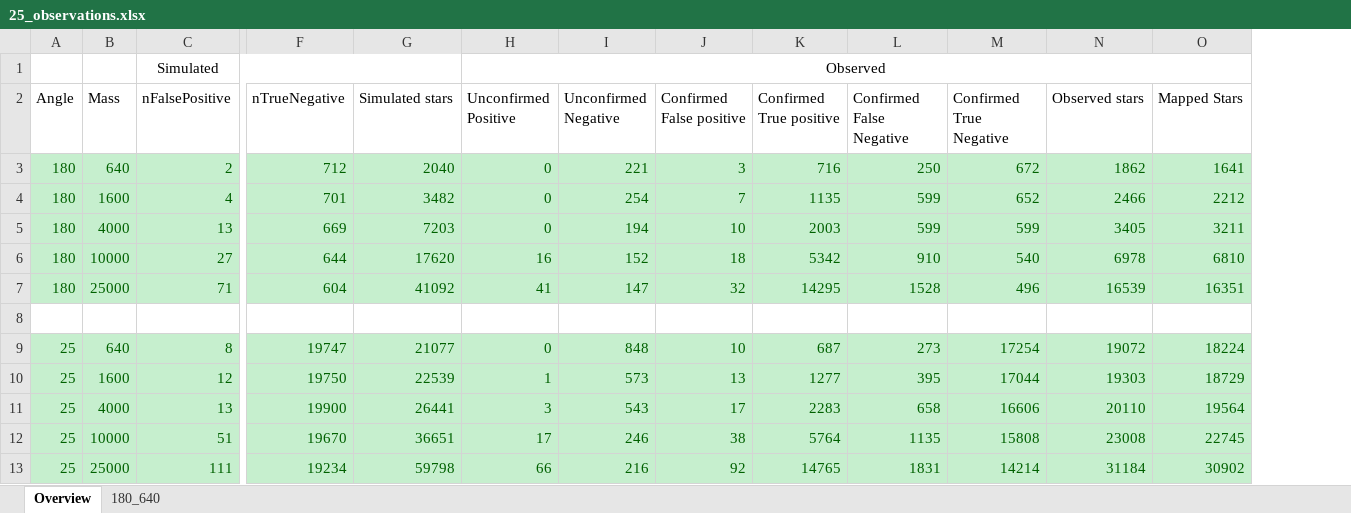
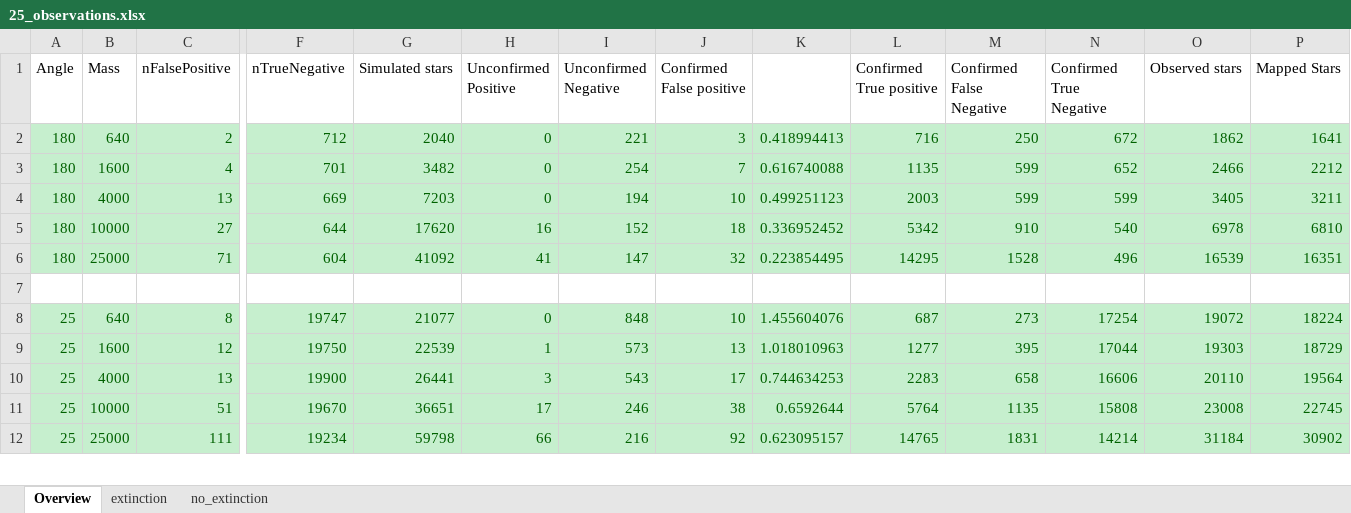
Before and after one commit to CasualCoder91/N_Body, an Excel workbook: Output/25_observations.xlsx, sheet Overview, drawn as a sheet; only a part is shown, gaps mark what is left out; values as stored, in another font and other column widths than the file's, no borders; removed rows and columns are numbered as before the commit, all else as after; rows hold the shown columns only; the diff names each change by its address in the sheet, - before the commit and + after, or states it on an @@ line.

```diff
--- a/Output/25_observations.xlsx (sheet Overview)
+++ b/Output/25_observations.xlsx (sheet Overview)
-sheet tab: 180_640
+sheet tab: no_extinction
+sheet tab: extinction
+column K, rows 2-12: 0.418994413 | 0.616740088 | 0.499251123 | 0.336952452 | 0.223854495 |  | 1.455604076 | 1.018010963 | 0.744634253 | 0.6592644 | 0.623095157
-row 1:  |  | Simulated |  |  | Observed
```
Also changed, not shown: 7 other files.
